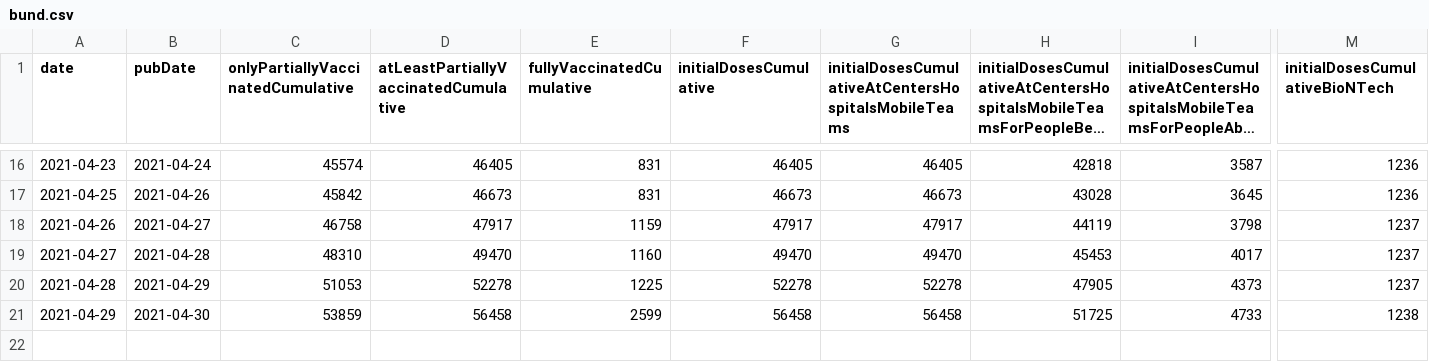
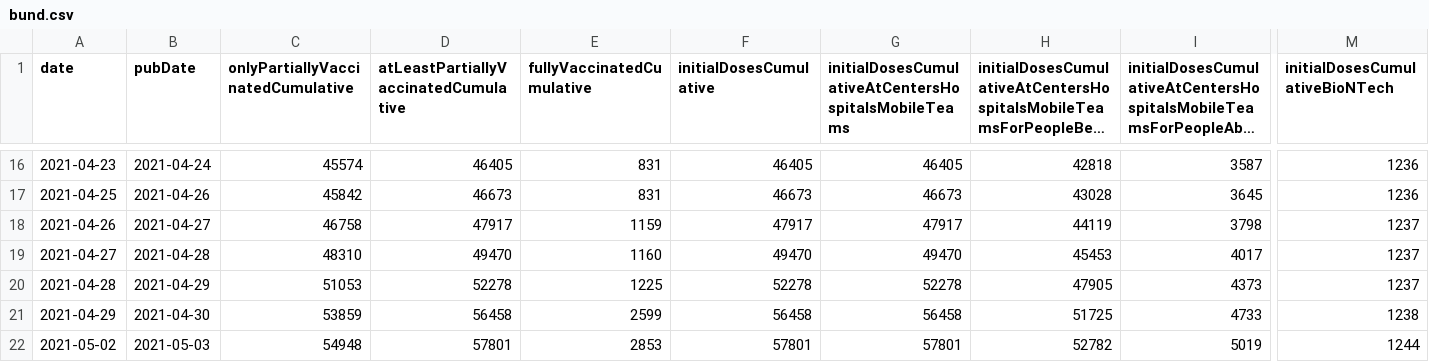
Before and after one commit to mathiasbynens/covid-19-vaccinations-germany, a CSV file: data/bund.csv, drawn as a sheet; only a part is shown, gaps mark what is left out; long unchanged cells end in …; rows hold the shown columns only; the diff names each change by its address in the sheet, - before the commit and + after, or states it on an @@ line.

Commit message:
Import vaccination data for date=2021-05-02 × pubDate=2021-05-03

```diff
--- a/data/bund.csv
+++ b/data/bund.csv
+row 22: 2021-05-02 | 2021-05-03 | 54948 | 57801 | 2853 | 57801 | 57801 | 52782 | 5019 | 1244
```
Also changed, not shown: 1 other file.
